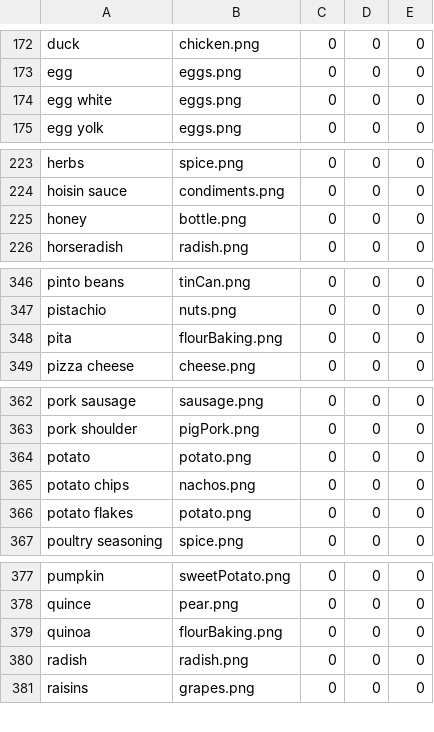
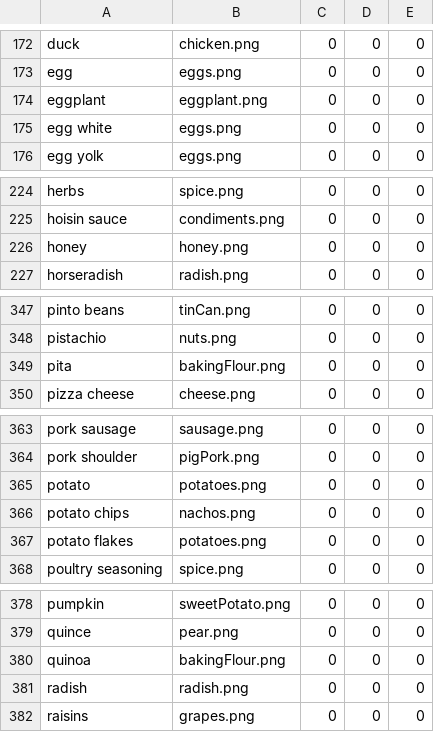
Before and after one commit to stevecrossin/What-Can-I-Cook-Xamarin-iOS, a CSV file: WhatCanICookForms/ingredients.csv, drawn as a sheet; only a part is shown, gaps mark what is left out; the diff covers the shown part only.

```diff
--- a/WhatCanICookForms/ingredients.csv
+++ b/WhatCanICookForms/ingredients.csv
@@ -173,2 +173,3 @@ duck,chicken.png,0,0,0
 egg,eggs.png,0,0,0
+eggplant,eggplant.png,0,0,0
 egg white,eggs.png,0,0,0
@@ -224,3 +225,3 @@ herbs,spice.png,0,0,0
 hoisin sauce,condiments.png,0,0,0
-honey,bottle.png,0,0,0
+honey,honey.png,0,0,0
 horseradish,radish.png,0,0,0
@@ -347,3 +348,3 @@ pinto beans,tinCan.png,0,0,0
 pistachio,nuts.png,0,0,0
-pita,flourBaking.png,0,0,0
+pita,bakingFlour.png,0,0,0
 pizza cheese,cheese.png,0,0,0
@@ -363,5 +364,5 @@ pork sausage,sausage.png,0,0,0
 pork shoulder,pigPork.png,0,0,0
-potato,potato.png,0,0,0
+potato,potatoes.png,0,0,0
 potato chips,nachos.png,0,0,0
-potato flakes,potato.png,0,0,0
+potato flakes,potatoes.png,0,0,0
 poultry seasoning,spice.png,0,0,0
@@ -378,3 +379,3 @@ pumpkin,sweetPotato.png,0,0,0
 quince,pear.png,0,0,0
-quinoa,flourBaking.png,0,0,0
+quinoa,bakingFlour.png,0,0,0
 radish,radish.png,0,0,0
```
Also changed, not shown: 4 edited cells elsewhere in this file, 16 other files.
